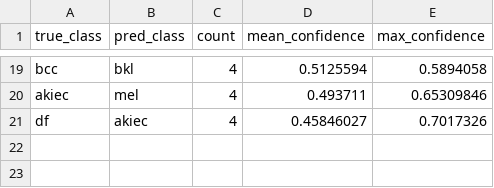
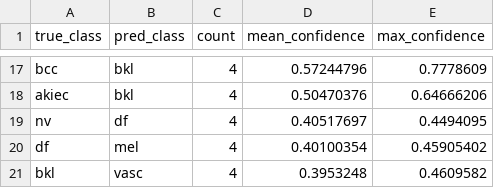
Before and after one commit to MaiAnh17/skin-lesion-classification-dl, a CSV file: outputs/error_analysis/tables/fine_tuned_resnet18_confusion_pairs.csv, drawn as a sheet; only a part is shown, gaps mark what is left out; addresses are those after the commit; the diff covers the shown part only; the diff names each change by its address in the sheet, - before the commit and + after, or states it on an @@ line.

```diff
--- a/outputs/error_analysis/tables/fine_tuned_resnet18_confusion_pairs.csv
+++ b/outputs/error_analysis/tables/fine_tuned_resnet18_confusion_pairs.csv
-D17 (mean_confidence): 0.5125594
+D17 (mean_confidence): 0.57244796
-E17 (max_confidence): 0.5894058
+E17 (max_confidence): 0.7778609
-B18 (pred_class): mel
+B18 (pred_class): bkl
-D18 (mean_confidence): 0.493711
+D18 (mean_confidence): 0.50470376
-E18 (max_confidence): 0.65309846
+E18 (max_confidence): 0.64666206
+row 19: nv | df | 4 | 0.40517697 | 0.4494095
-B20 (pred_class): akiec
+B20 (pred_class): mel
-D20 (mean_confidence): 0.45846027
+D20 (mean_confidence): 0.40100354
-E20 (max_confidence): 0.7017326
+E20 (max_confidence): 0.45905402
+row 21: bkl | vasc | 4 | 0.3953248 | 0.4609582
```
Also changed, not shown: 8 added rows, 10 removed rows and 19 edited cells elsewhere in this file, outputs/error_analysis/tables/cross_model_shared_errors.csv, outputs/error_analysis/tables/fine_tuned_resnet18_class_errors.csv, 16 other files.
